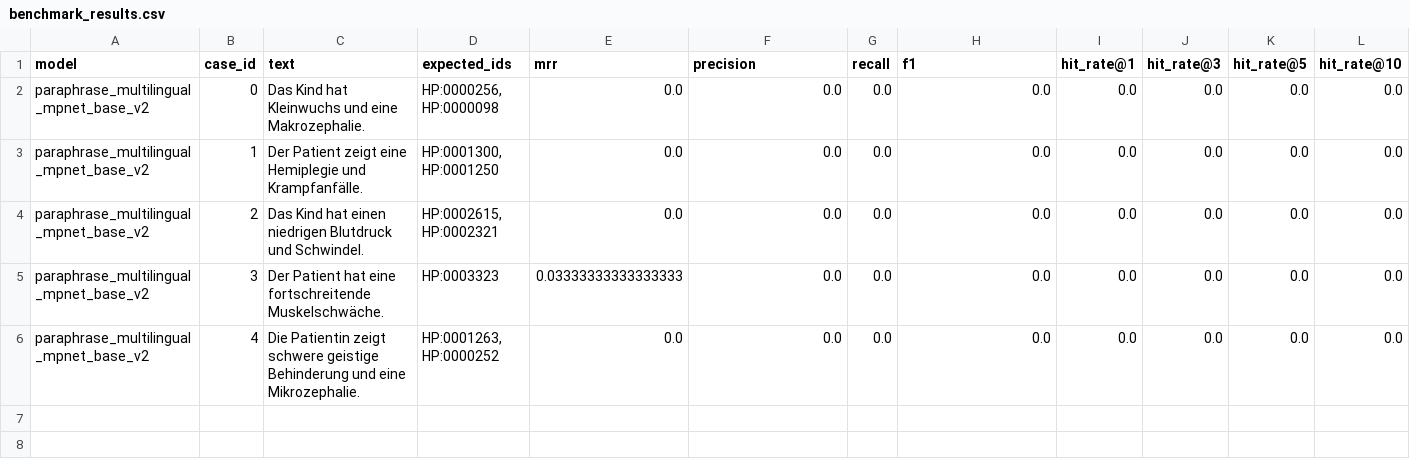
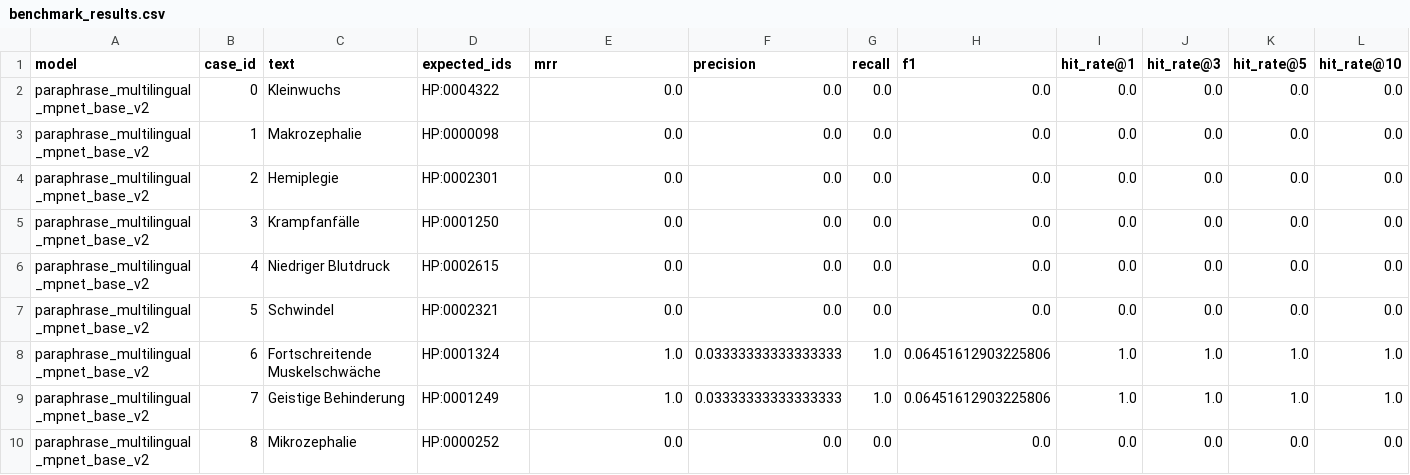
Before and after one commit to berntpopp/phentrieve, a CSV file: benchmark_results.csv, drawn as a sheet.

Commit message:
feat(benchmark): enhance benchmark script with detailed test case analysis
- Improved test case reporting with detailed per-test stats
- Added granular reporting of match positions and similarity scores
- Added command-line arguments for detailed mode and threshold control
- Simplified test cases to use single HPO terms for better analysis
- Fixed similarity calculation for larger distance values

This makes it easier to identify which specific terms have matching
issues and which are working correctly, providing clearer insights
into overall performance.

```diff
--- a/benchmark_results.csv
+++ b/benchmark_results.csv
@@ -1,6 +1,10 @@
 model,case_id,text,expected_ids,mrr,precision,recall,f1,hit_rate@1,hit_rate@3,hit_rate@5,hit_rate@10
-paraphrase_multilingual_mpnet_base_v2,0,Das Kind hat Kleinwuchs und eine Makrozephalie.,"HP:0000256, HP:0000098",0.0,0.0,0.0,0.0,0.0,0.0,0.0,0.0
-paraphrase_multilingual_mpnet_base_v2,1,Der Patient zeigt eine Hemiplegie und Krampfanfälle.,"HP:0001300, HP:0001250",0.0,0.0,0.0,0.0,0.0,0.0,0.0,0.0
-paraphrase_multilingual_mpnet_base_v2,2,Das Kind hat einen niedrigen Blutdruck und Schwindel.,"HP:0002615, HP:0002321",0.0,0.0,0.0,0.0,0.0,0.0,0.0,0.0
-paraphrase_multilingual_mpnet_base_v2,3,Der Patient hat eine fortschreitende Muskelschwäche.,HP:0003323,0.03333333333333333,0.0,0.0,0.0,0.0,0.0,0.0,0.0
-paraphrase_multilingual_mpnet_base_v2,4,Die Patientin zeigt schwere geistige Behinderung und eine Mikrozephalie.,"HP:0001263, HP:0000252",0.0,0.0,0.0,0.0,0.0,0.0,0.0,0.0
+paraphrase_multilingual_mpnet_base_v2,0,Kleinwuchs,HP:0004322,0.0,0.0,0.0,0.0,0.0,0.0,0.0,0.0
+paraphrase_multilingual_mpnet_base_v2,1,Makrozephalie,HP:0000098,0.0,0.0,0.0,0.0,0.0,0.0,0.0,0.0
+paraphrase_multilingual_mpnet_base_v2,2,Hemiplegie,HP:0002301,0.0,0.0,0.0,0.0,0.0,0.0,0.0,0.0
+paraphrase_multilingual_mpnet_base_v2,3,Krampfanfälle,HP:0001250,0.0,0.0,0.0,0.0,0.0,0.0,0.0,0.0
+paraphrase_multilingual_mpnet_base_v2,4,Niedriger Blutdruck,HP:0002615,0.0,0.0,0.0,0.0,0.0,0.0,0.0,0.0
+paraphrase_multilingual_mpnet_base_v2,5,Schwindel,HP:0002321,0.0,0.0,0.0,0.0,0.0,0.0,0.0,0.0
+paraphrase_multilingual_mpnet_base_v2,6,Fortschreitende Muskelschwäche,HP:0001324,1.0,0.03333333333333333,1.0,0.06451612903225806,1.0,1.0,1.0,1.0
+paraphrase_multilingual_mpnet_base_v2,7,Geistige Behinderung,HP:0001249,1.0,0.03333333333333333,1.0,0.06451612903225806,1.0,1.0,1.0,1.0
+paraphrase_multilingual_mpnet_base_v2,8,Mikrozephalie,HP:0000252,0.0,0.0,0.0,0.0,0.0,0.0,0.0,0.0
```
Also changed, not shown: 1 other file.
